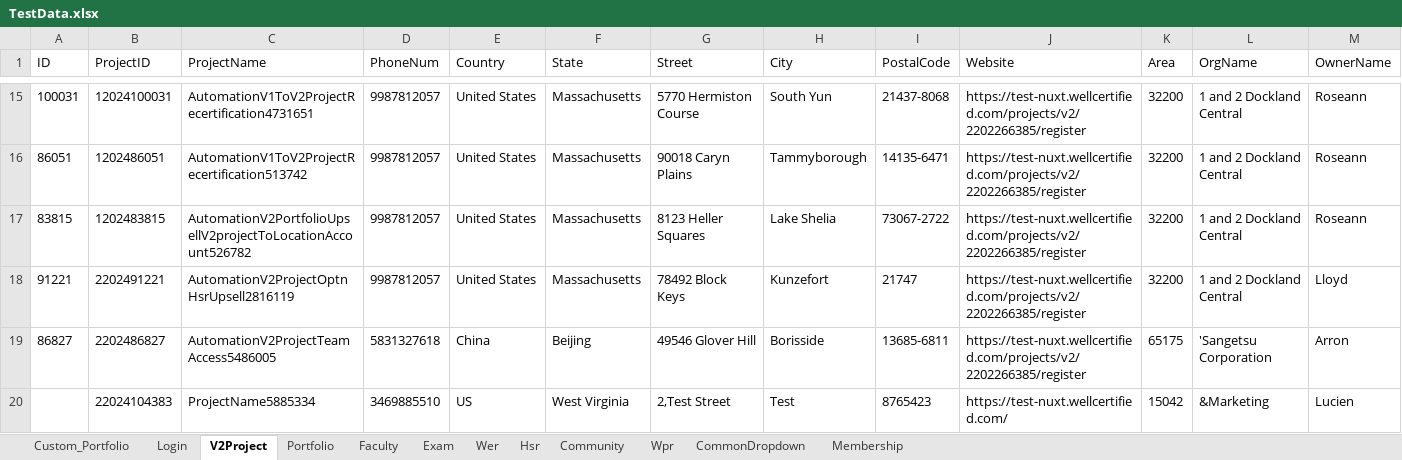
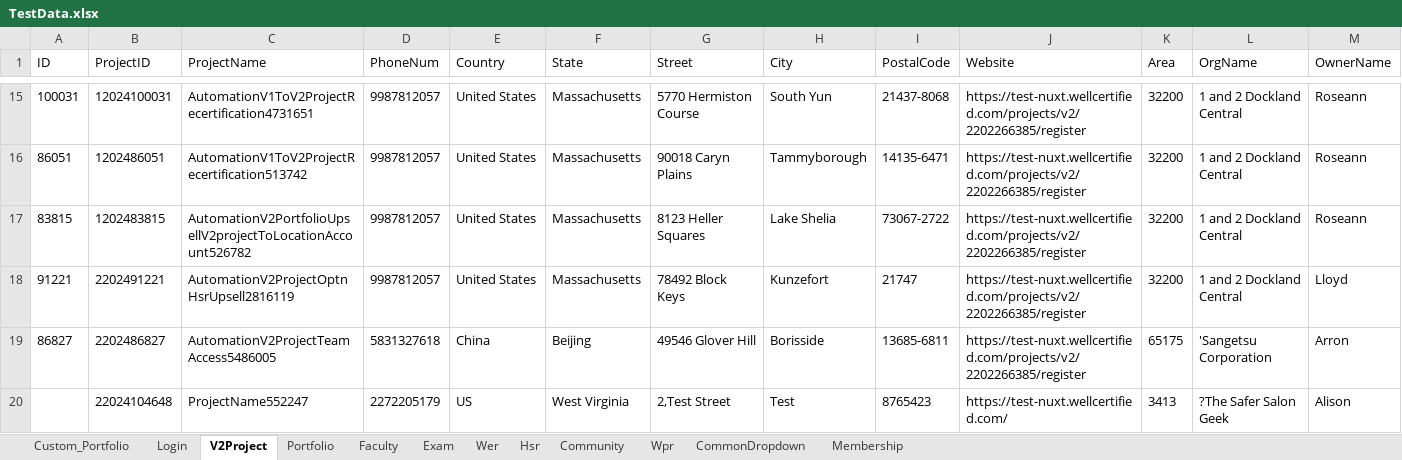
Before and after one commit to diiviij/Selenium, an Excel workbook: TestData.xlsx, sheet V2Project, drawn as a sheet; only a part is shown, gaps mark what is left out; values as stored, in another font and other column widths than the file's, no borders; removed rows and columns are numbered as before the commit, all else as after; rows hold the shown columns only; the diff names each change by its address in the sheet, - before the commit and + after, or states it on an @@ line.

```diff
--- a/TestData.xlsx (sheet V2Project)
+++ b/TestData.xlsx (sheet V2Project)
-row 20:  | 22024104383 | ProjectName5885334 | 3469885510 | US | West Virginia | 2,Test Street | Test | 8765423 | https://test-nuxt.wellcertified.com/ | 15042 | &Marketing | Lucien
+row 20:  | 22024104648 | ProjectName552247 | 2272205179 | US | West Virginia | 2,Test Street | Test | 8765423 | https://test-nuxt.wellcertified.com/ | 3413 | ?The Safer Salon Geek | Alison
```
Also changed, not shown: 4 other files.
